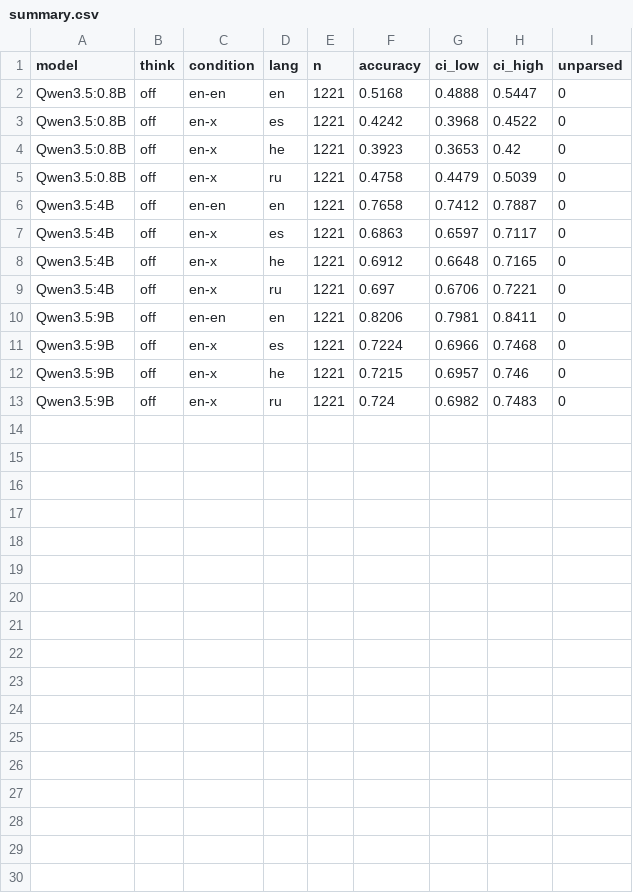
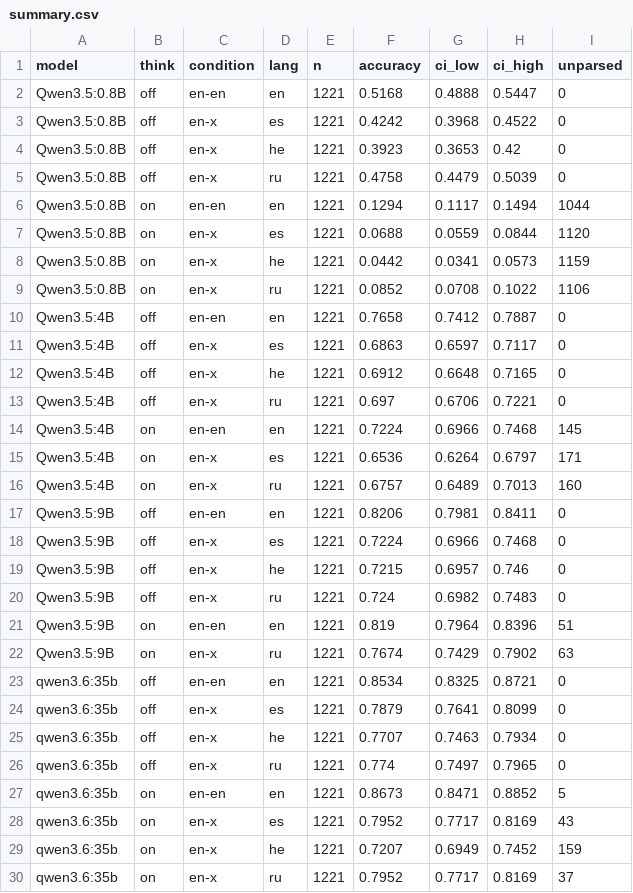
Before and after one commit to omereliy/CommonsenseQA-translation, a CSV file: results/summary.csv, drawn as a sheet; the diff names each change by its address in the sheet, - before the commit and + after, or states it on an @@ line.

```diff
--- a/results/summary.csv
+++ b/results/summary.csv
+row 6: Qwen3.5:0.8B | on | en-en | en | 1221 | 0.1294 | 0.1117 | 0.1494 | 1044
+row 7: Qwen3.5:0.8B | on | en-x | es | 1221 | 0.0688 | 0.0559 | 0.0844 | 1120
+row 8: Qwen3.5:0.8B | on | en-x | he | 1221 | 0.0442 | 0.0341 | 0.0573 | 1159
+row 9: Qwen3.5:0.8B | on | en-x | ru | 1221 | 0.0852 | 0.0708 | 0.1022 | 1106
+row 14: Qwen3.5:4B | on | en-en | en | 1221 | 0.7224 | 0.6966 | 0.7468 | 145
+row 15: Qwen3.5:4B | on | en-x | es | 1221 | 0.6536 | 0.6264 | 0.6797 | 171
+row 16: Qwen3.5:4B | on | en-x | ru | 1221 | 0.6757 | 0.6489 | 0.7013 | 160
+row 21: Qwen3.5:9B | on | en-en | en | 1221 | 0.819 | 0.7964 | 0.8396 | 51
+row 22: Qwen3.5:9B | on | en-x | ru | 1221 | 0.7674 | 0.7429 | 0.7902 | 63
+row 23: qwen3.6:35b | off | en-en | en | 1221 | 0.8534 | 0.8325 | 0.8721 | 0
+row 24: qwen3.6:35b | off | en-x | es | 1221 | 0.7879 | 0.7641 | 0.8099 | 0
+row 25: qwen3.6:35b | off | en-x | he | 1221 | 0.7707 | 0.7463 | 0.7934 | 0
+row 26: qwen3.6:35b | off | en-x | ru | 1221 | 0.774 | 0.7497 | 0.7965 | 0
+row 27: qwen3.6:35b | on | en-en | en | 1221 | 0.8673 | 0.8471 | 0.8852 | 5
+row 28: qwen3.6:35b | on | en-x | es | 1221 | 0.7952 | 0.7717 | 0.8169 | 43
+row 29: qwen3.6:35b | on | en-x | he | 1221 | 0.7207 | 0.6949 | 0.7452 | 159
+row 30: qwen3.6:35b | on | en-x | ru | 1221 | 0.7952 | 0.7717 | 0.8169 | 37
```
Also changed, not shown: results/flips.csv.
